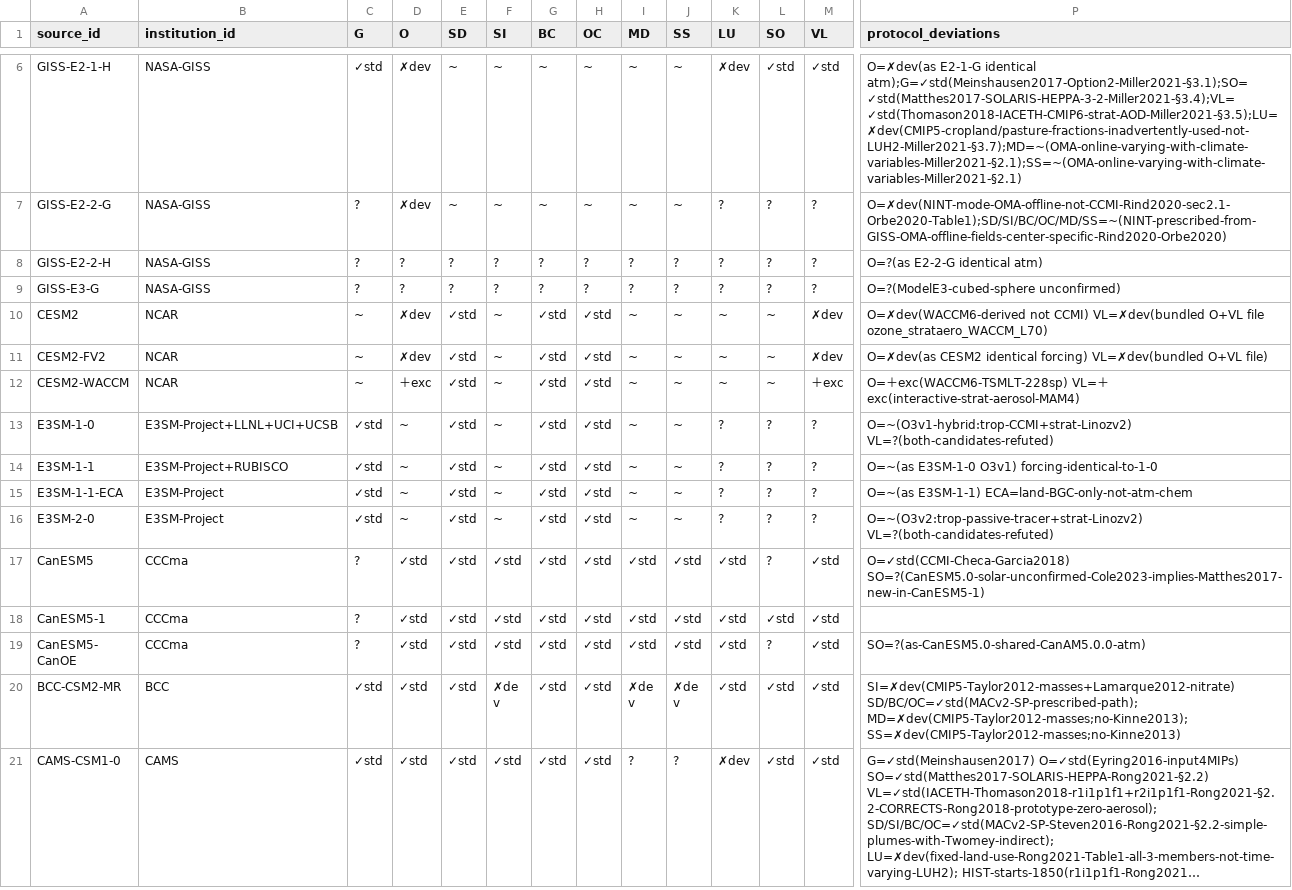
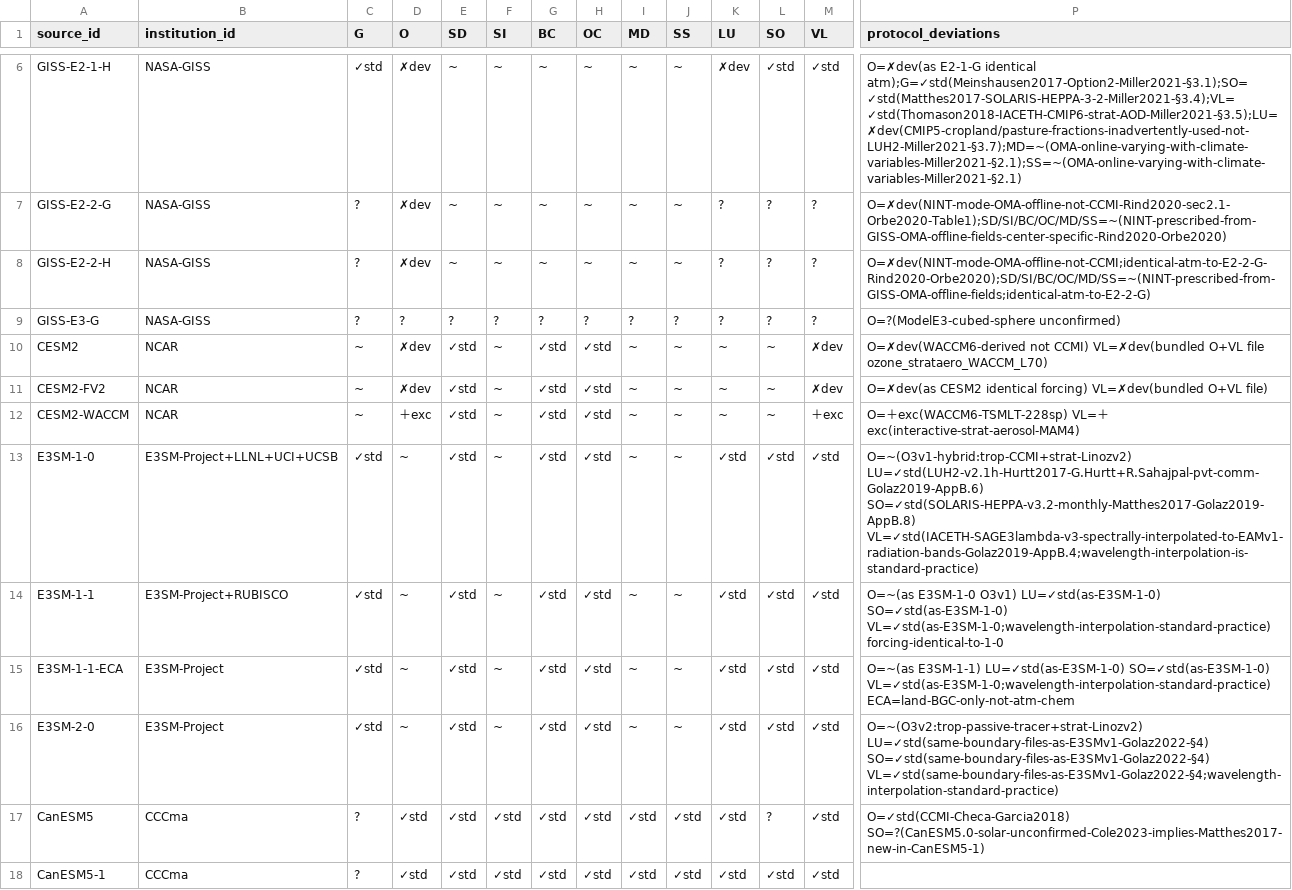
Before and after one commit to durack1/Duracketal25-MIPForcingReview, a CSV file: research/cmip6/data/verified-forcing-matrix.csv, drawn as a sheet; only a part is shown, gaps mark what is left out; the shorter side is filled out with more unchanged rows; long unchanged cells end in …; the diff covers the shown part only; the diff names each change by its address in the sheet, - before the commit and + after, or states it on an @@ line.

```diff
--- a/research/cmip6/data/verified-forcing-matrix.csv
+++ b/research/cmip6/data/verified-forcing-matrix.csv
-D8 (O): ?
+D8 (O): ✗dev
-E8 (SD): ?
+E8 (SD): ~
-F8 (SI): ?
+F8 (SI): ~
-G8 (BC): ?
+G8 (BC): ~
-H8 (OC): ?
+H8 (OC): ~
-I8 (MD): ?
+I8 (MD): ~
-J8 (SS): ?
+J8 (SS): ~
-P8 (protocol_deviations): O=?(as E2-2-G identical atm)
+P8 (protocol_deviations): O=✗dev(NINT-mode-OMA-offline-not-CCMI;identical-atm-to-E2-2-G-Rind2020-Orbe2020);SD/SI/BC/OC/MD/SS=~(NINT-prescribed-from-GISS-OMA-offline-fields;identical-atm-to-E2-2-G)
-K13:K16 (LU): ?
+K13:K16 (LU): ✓std
-L13:L16 (SO): ?
+L13:L16 (SO): ✓std
-M13:M16 (VL): ?
+M13:M16 (VL): ✓std
-P13 (protocol_deviations): O=~(O3v1-hybrid:trop-CCMI+strat-Linozv2) VL=?(both-candidates-refuted)
+P13 (protocol_deviations): O=~(O3v1-hybrid:trop-CCMI+strat-Linozv2) LU=✓std(LUH2-v2.1h-Hurtt2017-G.Hurtt+R.Sahajpal-pvt-comm-Golaz2019-AppB.6) SO=✓std(SOLARIS-HEPPA-v3.2-monthly-Matthes2017-Golaz2019-AppB.8) VL=✓std(IACETH-SAGE3lambda-v3-spectrally-interpolated-to-EAMv1-radiation-bands-Golaz2019-AppB.4;wavelength-interpolation-is-standard-practice)
-P14 (protocol_deviations): …E3SM-1-0 O3v1) forcing-identical-to-1-0
+P14 (protocol_deviations): …E3SM-1-0 O3v1) LU=✓std(as-E3SM-1-0) SO=✓std(as-E3SM-1-0) VL=✓std(as-E3SM-1-0;wavelength-interpolation-standard-practice) forcing-identical-to-1-0
-P15 (protocol_deviations): O=~(as E3SM-1-1) ECA=land-BGC-only-not-atm-chem
+P15 (protocol_deviations): O=~(as E3SM-1-1) LU=✓std(as-E3SM-1-0) SO=✓std(as-E3SM-1-0) VL=✓std(as-E3SM-1-0;wavelength-interpolation-standard-practice) ECA=land-BGC-only-not-atm-chem
-P16 (protocol_deviations): O=~(O3v2:trop-passive-tracer+strat-Linozv2) VL=?(both-candidates-refuted)
+P16 (protocol_deviations): O=~(O3v2:trop-passive-tracer+strat-Linozv2) LU=✓std(same-boundary-files-as-E3SMv1-Golaz2022-§4) SO=✓std(same-boundary-files-as-E3SMv1-Golaz2022-§4) VL=✓std(same-boundary-files-as-E3SMv1-Golaz2022-§4;wavelength-interpolation-standard-practice)
```
Also changed, not shown: 37 edited cells elsewhere in this file, 22 other files.
